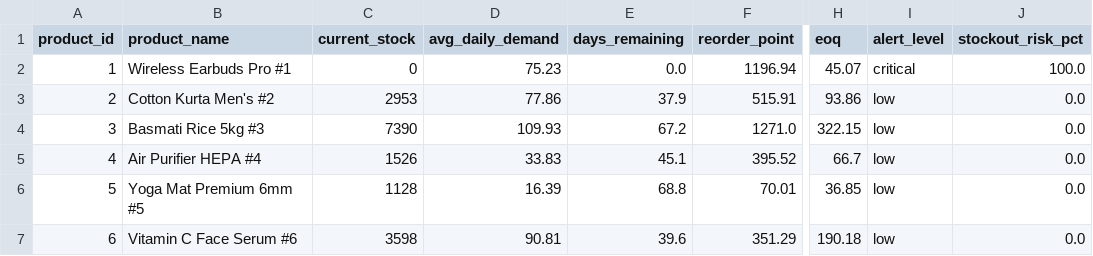
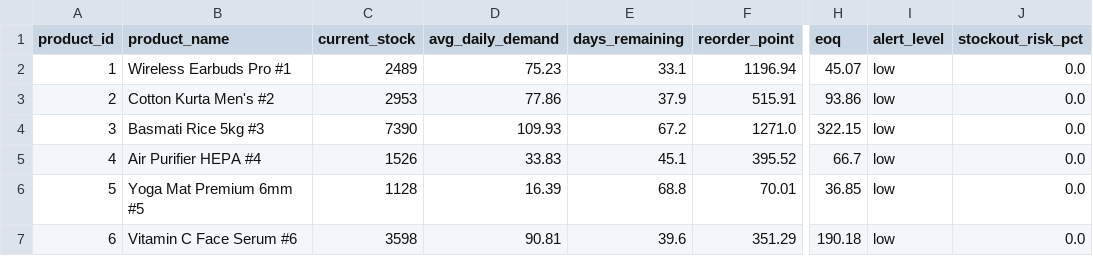
Before and after one commit to ShreeharshaNL/Inventory_Management_ML, a CSV file: models/inventory_alerts.csv, drawn as a sheet; only a part is shown, gaps mark what is left out; the diff names each change by its address in the sheet, - before the commit and + after, or states it on an @@ line.

```diff
--- a/models/inventory_alerts.csv
+++ b/models/inventory_alerts.csv
-C2 (current_stock): 0
+C2 (current_stock): 2489
-E2 (days_remaining): 0.0
+E2 (days_remaining): 33.1
-I2 (alert_level): critical
+I2 (alert_level): low
-J2 (stockout_risk_pct): 100.0
+J2 (stockout_risk_pct): 0.0
```
Also changed, not shown: 4 other files.
